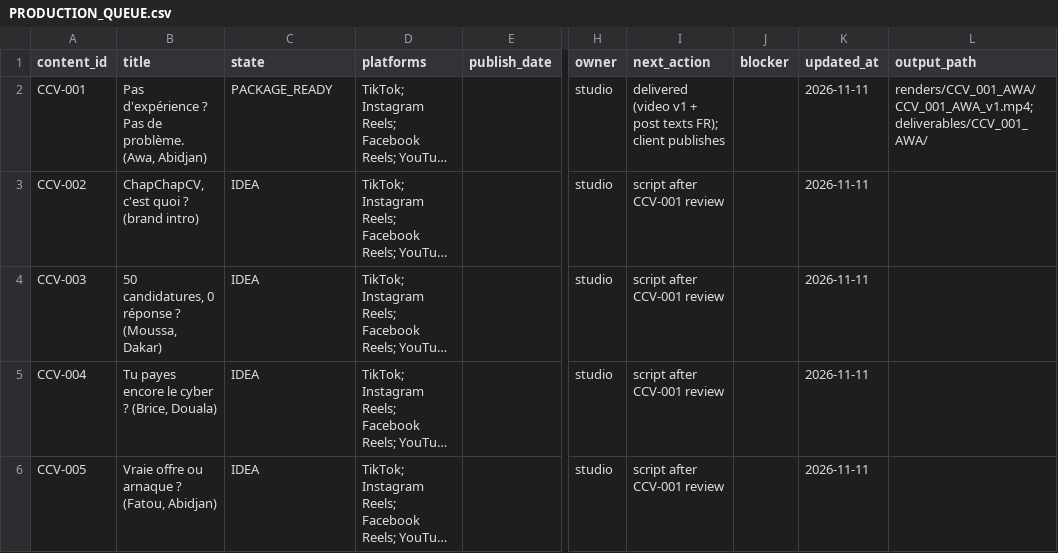
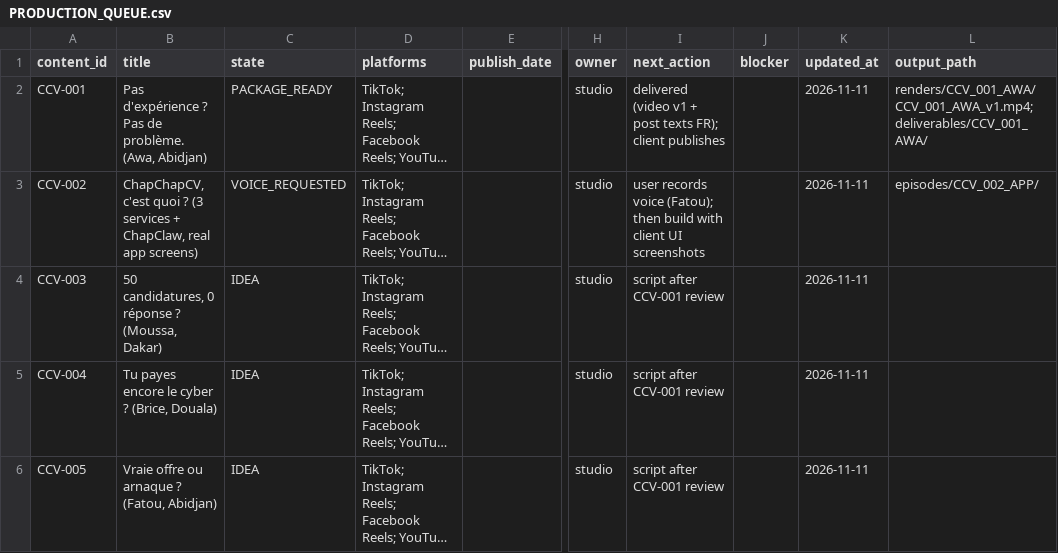
Before and after one commit to DRDGB/motion-marketing-studio, a CSV file: clients/chapchapcv/PRODUCTION_QUEUE.csv, drawn as a sheet; only a part is shown, gaps mark what is left out; long unchanged cells end in …; the diff names each change by its address in the sheet, - before the commit and + after, or states it on an @@ line.

```diff
--- a/clients/chapchapcv/PRODUCTION_QUEUE.csv
+++ b/clients/chapchapcv/PRODUCTION_QUEUE.csv
-B3 (title): …quoi ? (brand intro)
+B3 (title): …quoi ? (3 services + ChapClaw, real app screens)
-C3 (state): IDEA
+C3 (state): VOICE_REQUESTED
-I3 (next_action): script after CCV-001 review
+I3 (next_action): user records voice (Fatou); then build with client UI screenshots
-L3 (output_path): (empty)
+L3 (output_path): episodes/CCV_002_APP/
```
Also changed, not shown: 7 other files.
